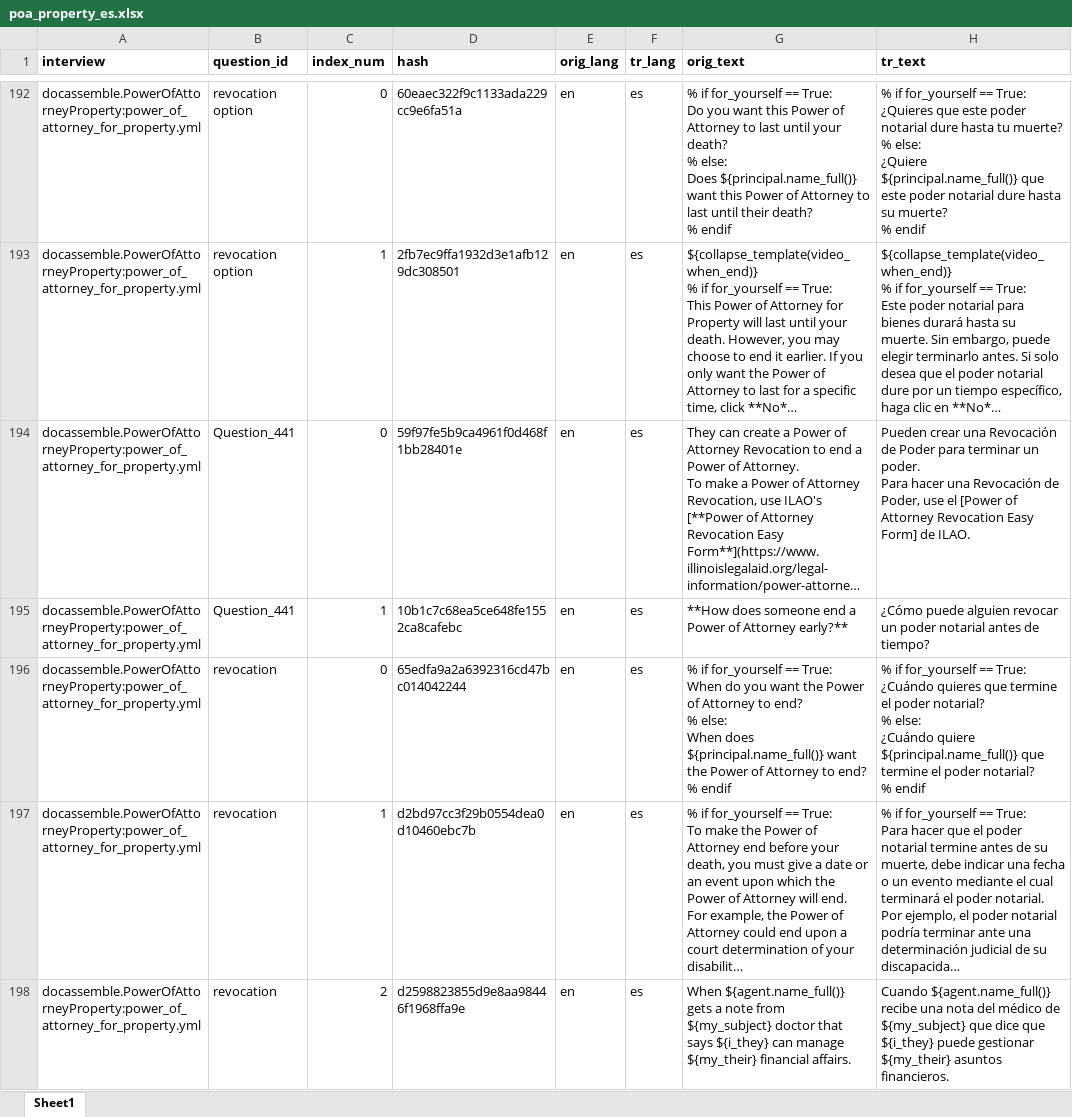
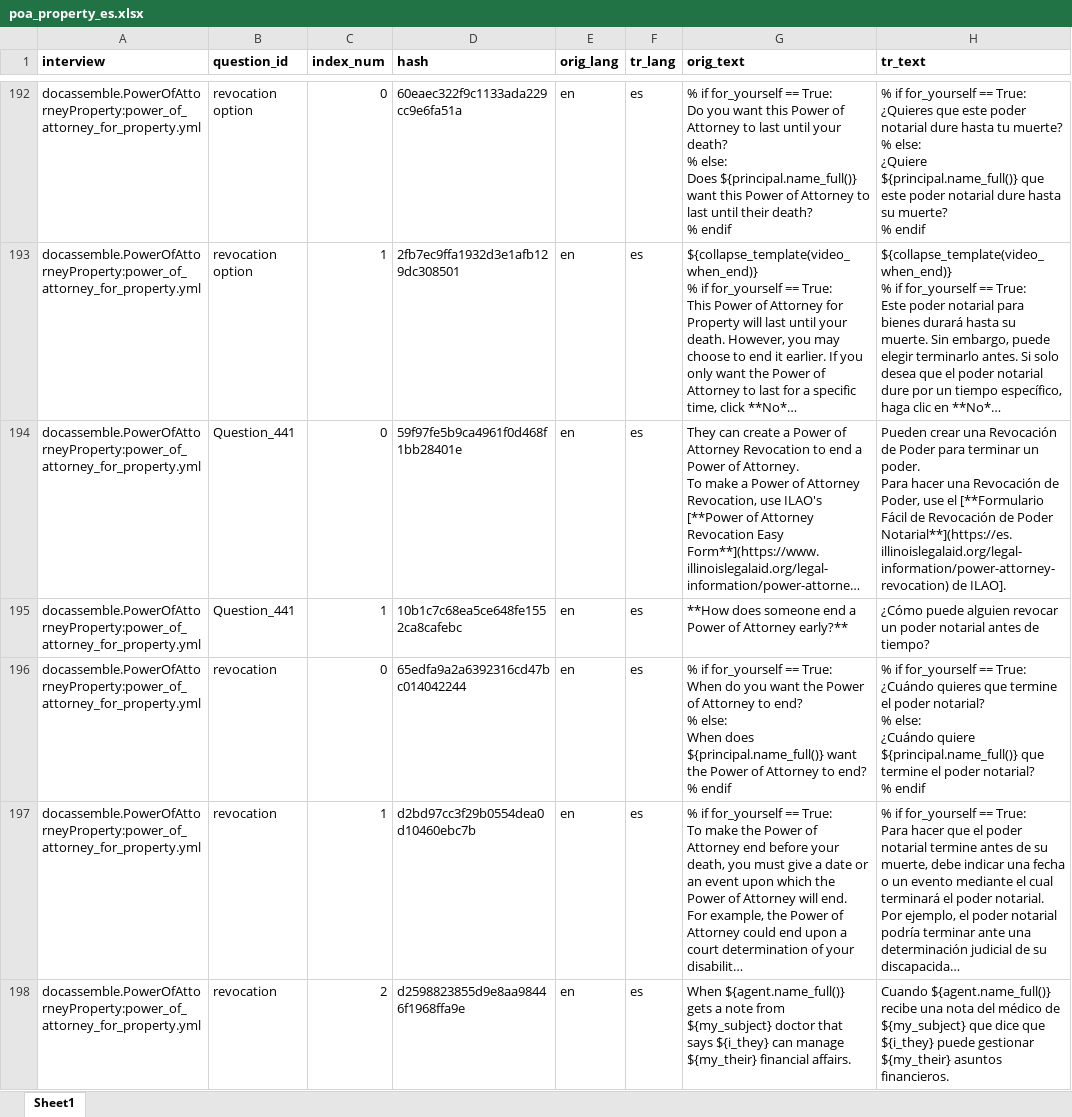
Before and after one commit to IllinoisLegalAidOnline/docassemble-PowerOfAttorneyProperty, an Excel workbook: docassemble/PowerOfAttorneyProperty/data/sources/poa_property_es.xlsx, sheet Sheet1, drawn as a sheet; only a part is shown, gaps mark what is left out; long unchanged cells end in …; values as stored, in another font and other column widths than the file's, no borders; the diff names each change by its address in the sheet, - before the commit and + after, or states it on an @@ line.

```diff
--- a/docassemble/PowerOfAttorneyProperty/data/sources/poa_property_es.xlsx (sheet Sheet1)
+++ b/docassemble/PowerOfAttorneyProperty/data/sources/poa_property_es.xlsx (sheet Sheet1)
-H194 (tr_text): …use el [Power of Attorney Revocation Easy Form] de ILAO.
+H194 (tr_text): …use el [**Formulario Fácil de Revocación de Poder Notarial**](https://es.illinoislegalaid.org/legal-information/power-attorney-revocation) de ILAO].
```
Also changed, not shown: 7 other files.
